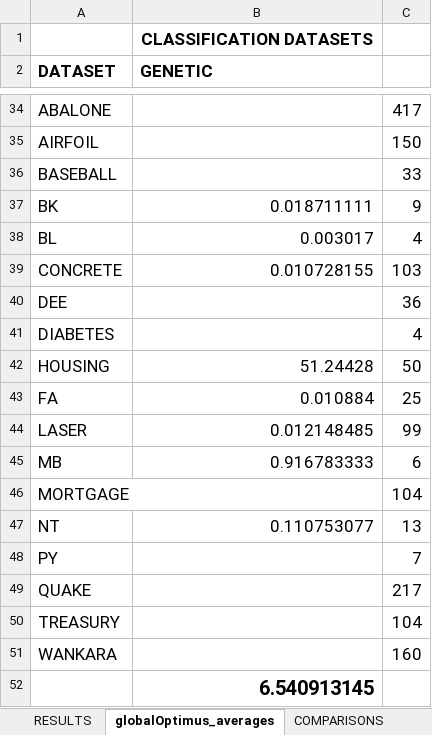
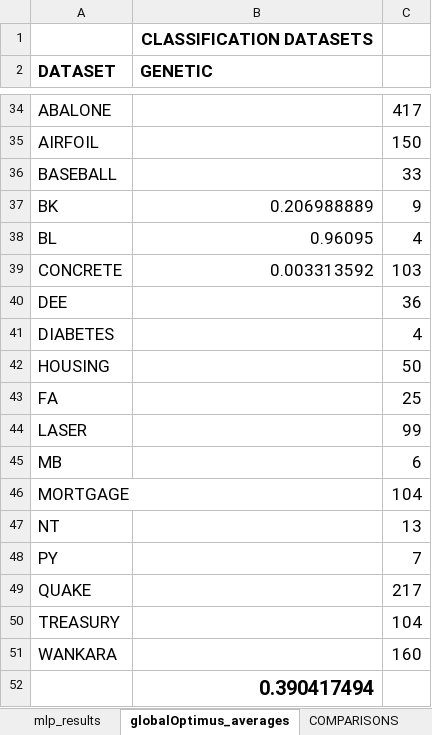
Before and after one commit to itsoulos/GlobalOptimus, an Excel workbook: doc/rbf_results.xlsx, sheet globalOptimus_averages, drawn as a sheet; only a part is shown, gaps mark what is left out; values as stored, in another font and other column widths than the file's, no borders; the diff covers the shown part only; the diff names each change by its address in the sheet, - before the commit and + after, or states it on an @@ line.

```diff
--- a/doc/rbf_results.xlsx (sheet globalOptimus_averages)
+++ b/doc/rbf_results.xlsx (sheet globalOptimus_averages)
-sheet tab: RESULTS
+sheet tab: mlp_results
-B37 (GENETIC): 0.018711111
+B37 (GENETIC): 0.206988889
-B38 (GENETIC): 0.003017
+B38 (GENETIC): 0.96095
-B39 (GENETIC): 0.010728155
+B39 (GENETIC): 0.003313592
-B42 (GENETIC): 51.24428
+B42 (GENETIC): (empty)
-B43 (GENETIC): 0.010884
+B43 (GENETIC): (empty)
-B44 (GENETIC): 0.012148485
+B44 (GENETIC): (empty)
-B45 (GENETIC): 0.916783333
+B45 (GENETIC): (empty)
-B47 (GENETIC): 0.110753077
+B47 (GENETIC): (empty)
-B52 (GENETIC): 6.540913145
+B52 (GENETIC): 0.390417494
```
Also changed, not shown: 19 edited cells elsewhere in this sheet, sheet mlp_results, 15 other files.
